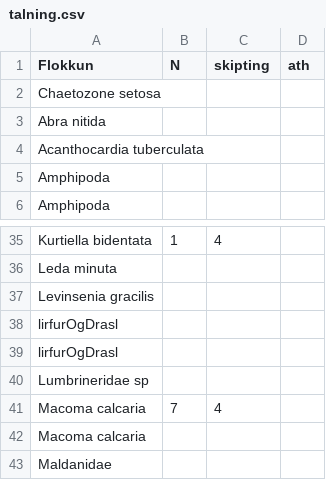
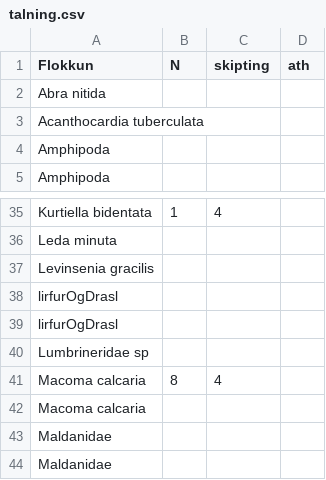
Before and after one commit to harkanatta/botndyr, a CSV file: Kolgr2016/C4A/talning.csv, drawn as a sheet; only a part is shown, gaps mark what is left out; the shorter side is filled out with more unchanged rows; the diff covers the shown part only.

```diff
--- a/Kolgr2016/C4A/talning.csv
+++ b/Kolgr2016/C4A/talning.csv
@@ -1,3 +1,2 @@
 Flokkun,N,skipting,ath
-Chaetozone setosa,,,
 Abra nitida,,,
@@ -40,3 +40,3 @@ lirfurOgDrasl,,,
 Lumbrineridae sp,,,
-Macoma calcaria,7,4,
+Macoma calcaria,8,4,
 Macoma calcaria,,,
```
Also changed, not shown: 4 added rows, 2 removed rows and 21 edited cells elsewhere in this file, 1 other file.
